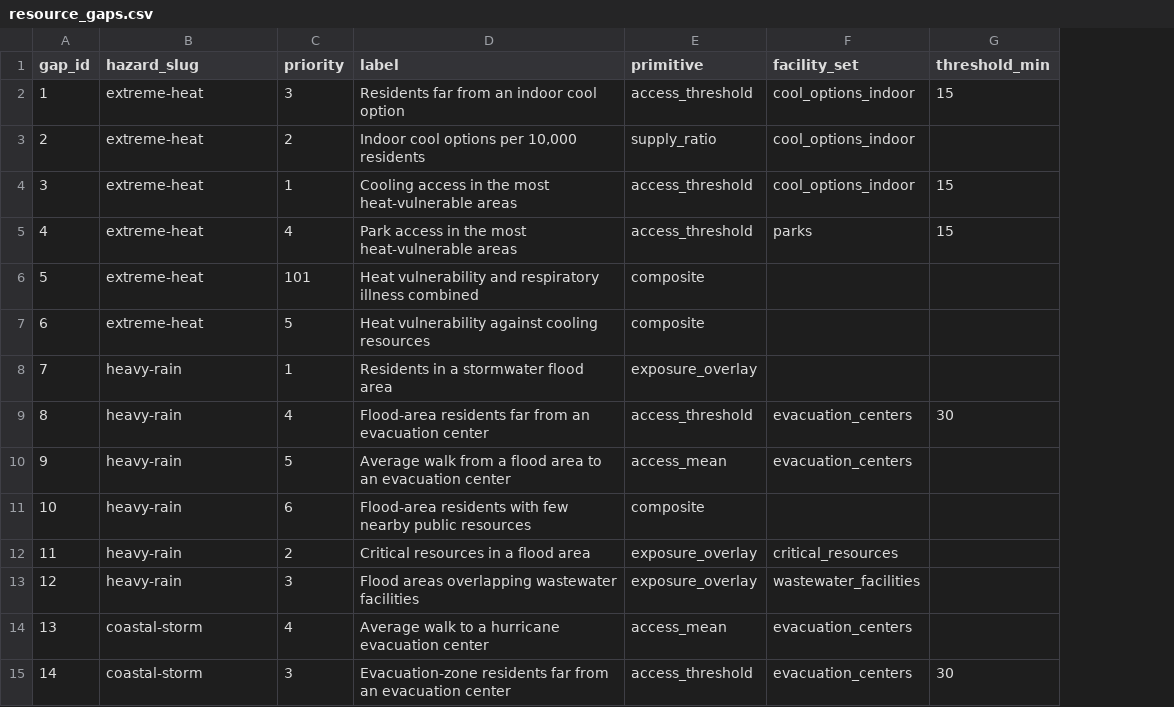
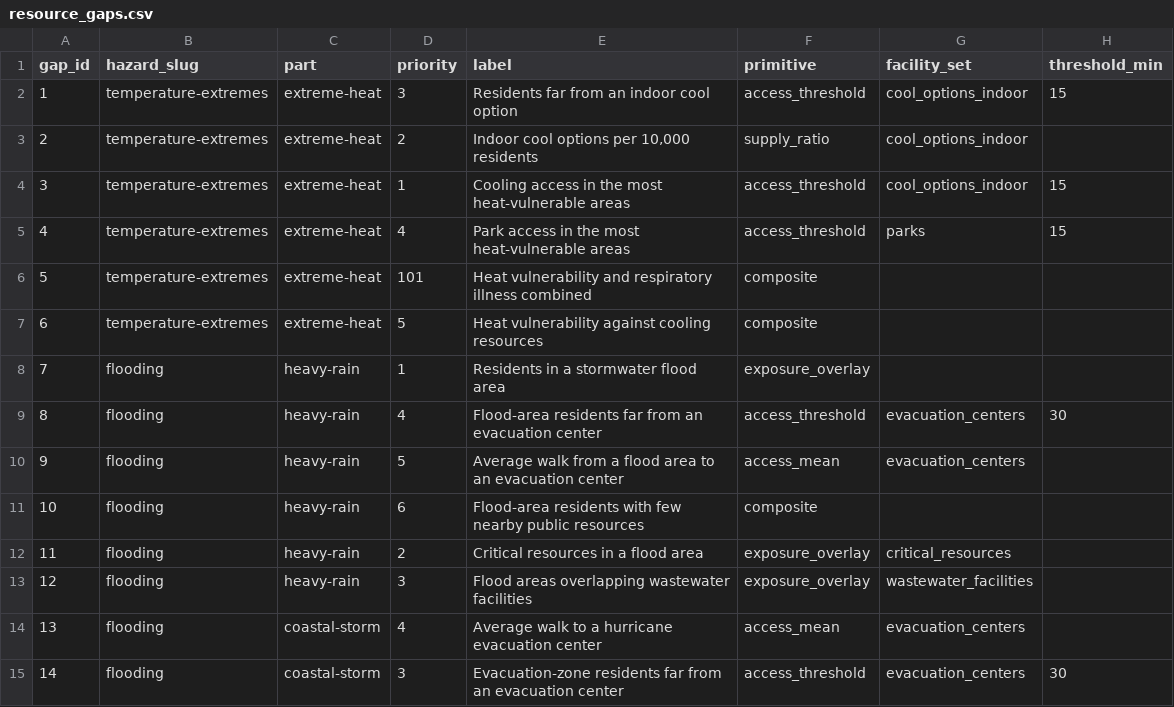
Before and after one commit to BetaNYC/q-map, a CSV file: data/registry/resource_gaps.csv, drawn as a sheet; only a part is shown; the diff covers the shown part only; the diff names each change by its address in the sheet, - before the commit and + after, or states it on an @@ line.

Commit message:
Fix hazard model (#39)
* Refactor hazards to PRI spec

* Update ranking model, gap selection, district payloads:

```diff
--- a/data/registry/resource_gaps.csv
+++ b/data/registry/resource_gaps.csv
+column C (part), rows 2-15: extreme-heat | extreme-heat | extreme-heat | extreme-heat | extreme-heat | extreme-heat | heavy-rain | heavy-rain | heavy-rain | heavy-rain | heavy-rain | heavy-rain | coastal-storm | coastal-storm
-B2:B7 (hazard_slug): extreme-heat
+B2:B7 (hazard_slug): temperature-extremes
-B8:B13 (hazard_slug): heavy-rain
+B8:B13 (hazard_slug): flooding
-B14:B15 (hazard_slug): coastal-storm
+B14:B15 (hazard_slug): flooding
```
Also changed, not shown: 13 edited cells elsewhere in this file, 17 other files.
